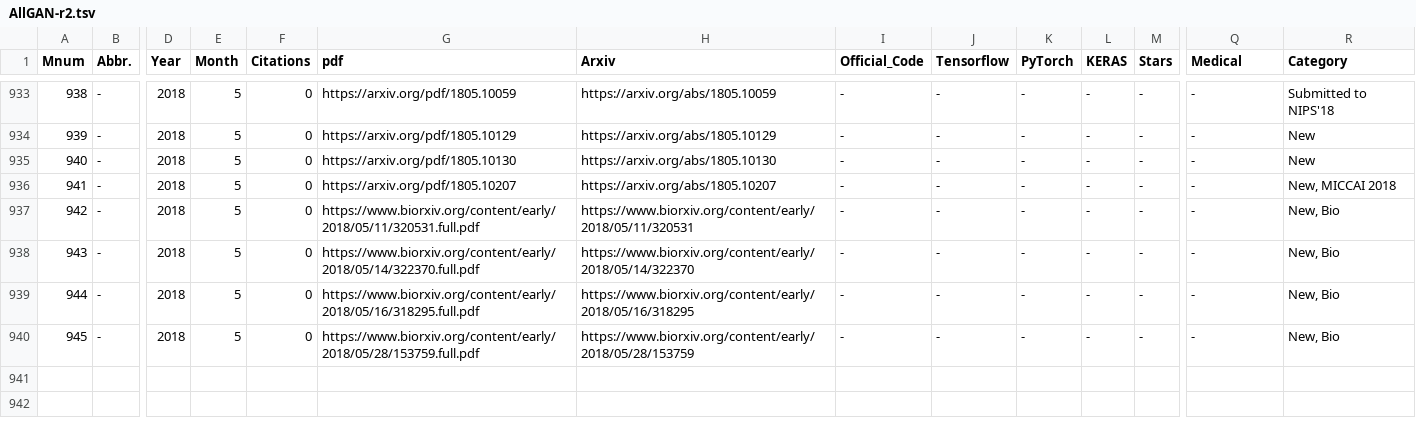
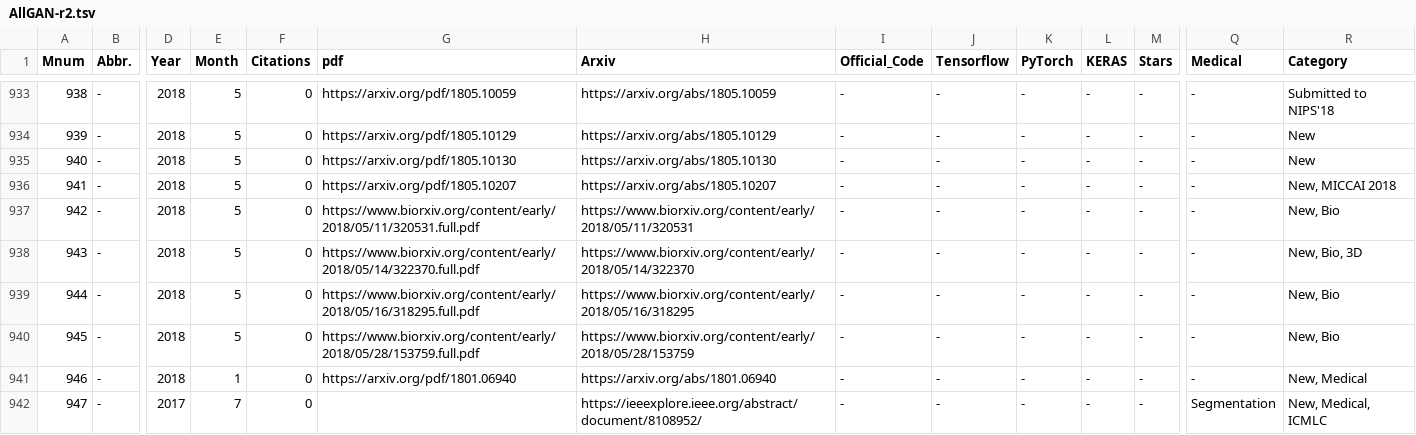
Before and after one commit to hollobit/All-About-the-GAN, a TSV file: AllGAN-r2.tsv, drawn as a sheet; only a part is shown, gaps mark what is left out; rows hold the shown columns only; the diff covers the shown part only; the diff names each change by its address in the sheet, - before the commit and + after, or states it on an @@ line.

Commit message:
- add 7 medical papers - update medical categories

```diff
--- a/AllGAN-r2.tsv
+++ b/AllGAN-r2.tsv
-R938 (Category): New, Bio
+R938 (Category): New, Bio, 3D
+row 941: 946 | - | 2018 | 1 | 0 | https://arxiv.org/pdf/1801.06940 | https://arxiv.org/abs/1801.06940 | - | - | - | - | - | - | New, Medical
+row 942: 947 | - | 2017 | 7 | 0 |  | https://ieeexplore.ieee.org/abstract/document/8108952/ | - | - | - | - | - | Segmentation | New, Medical, ICMLC
```
Also changed, not shown: 5 added rows and 10 edited cells elsewhere in this file, 1 other file.
